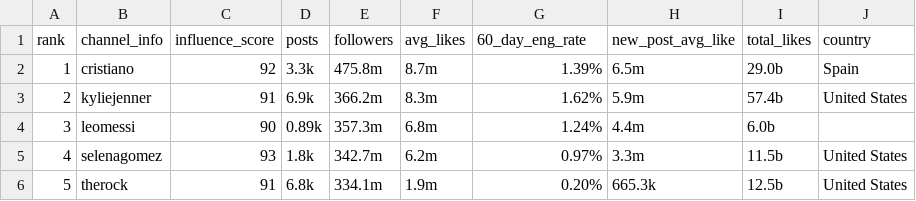
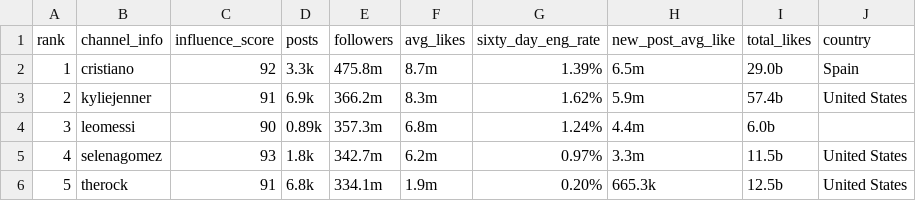
Before and after one commit to iamadityaupadhyay/goelturboaiaditya, a CSV file: ai/top_insta_influencers_data(1).csv, drawn as a sheet; only a part is shown.

```diff
--- a/ai/top_insta_influencers_data(1).csv
+++ b/ai/top_insta_influencers_data(1).csv
@@ -1,2 +1,2 @@
-rank,channel_info,influence_score,posts,followers,avg_likes,60_day_eng_rate,new_post_avg_like,total_likes,country
+rank,channel_info,influence_score,posts,followers,avg_likes,sixty_day_eng_rate,new_post_avg_like,total_likes,country
 1,cristiano,92,3.3k,475.8m,8.7m,1.39%,6.5m,29.0b,Spain
```
Also changed, not shown: 3 other files.
